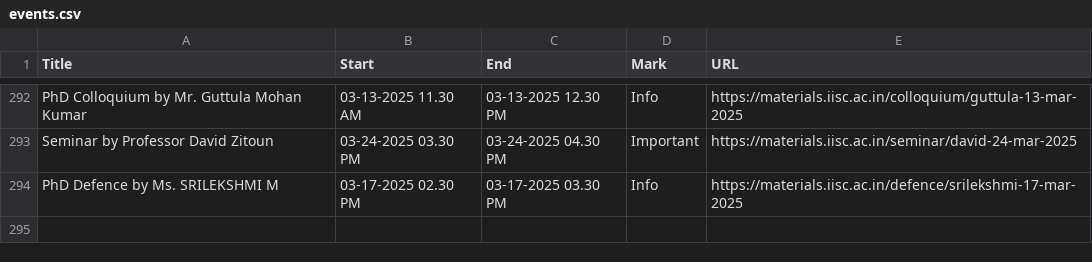
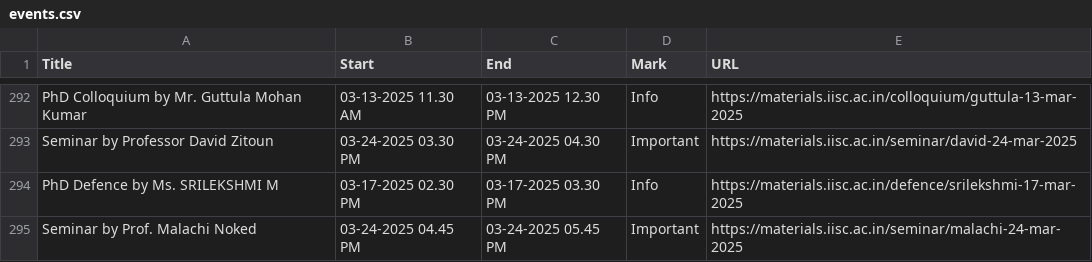
Before and after one commit to mte-iisc/materials-iisc, a CSV file: _site/events/events.csv, drawn as a sheet; only a part is shown, gaps mark what is left out.

```diff
--- a/_site/events/events.csv
+++ b/_site/events/events.csv
@@ -294 +294,2 @@ Seminar by Professor David Zitoun,03-24-2025  03.30 PM,03-24-2025  04.30 PM,Impo
 PhD Defence by Ms. SRILEKSHMI M,03-17-2025  02.30 PM,03-17-2025  03.30 PM,Info,https://materials.iisc.ac.in/defence/srilekshmi-17-mar-2025
+Seminar by Prof. Malachi Noked,03-24-2025  04.45 PM,03-24-2025  05.45 PM,Important,https://materials.iisc.ac.in/seminar/malachi-24-mar-2025
```
Also changed, not shown: events/events.csv, 8 other files.
